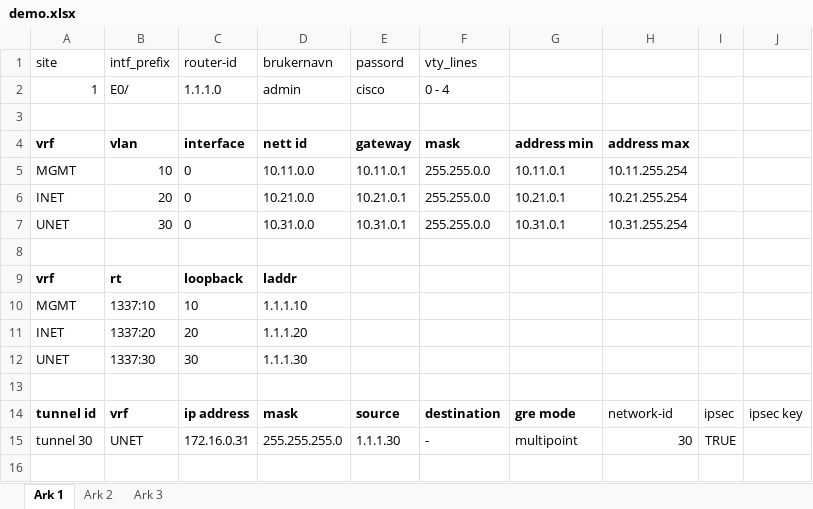
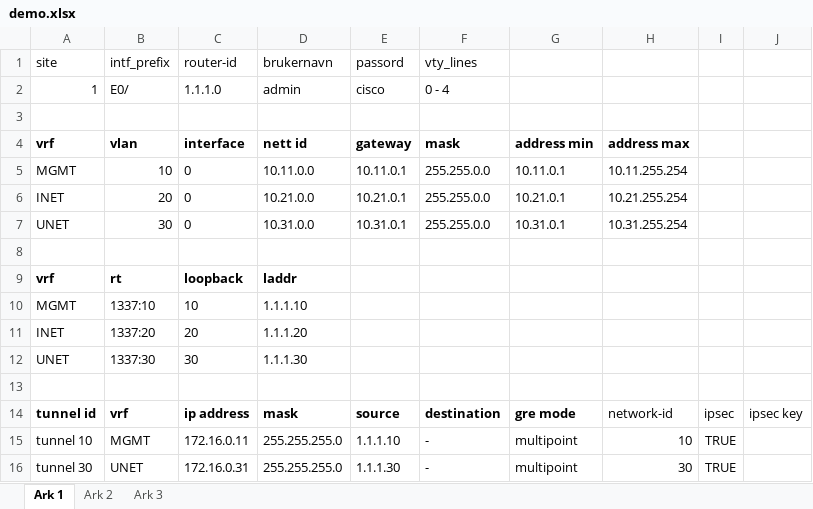
Before and after one commit to Yonatan1717/INI-scripts, an Excel workbook: demo.xlsx, sheet Ark 1, drawn as a sheet; values as stored, in another font and other column widths than the file's, no borders; charts and pictures not drawn; the diff names each change by its address in the sheet, - before the commit and + after, or states it on an @@ line.

```diff
--- a/demo.xlsx (sheet Ark 1)
+++ b/demo.xlsx (sheet Ark 1)
+row 15: tunnel 10 | MGMT | 172.16.0.11 | 255.255.255.0 | 1.1.1.10 | - | multipoint | 10 | TRUE
```
Also changed, not shown: sheet Ark 3, sheet Ark 2, formulas that keep their value, charts or pictures, 1 other file.
